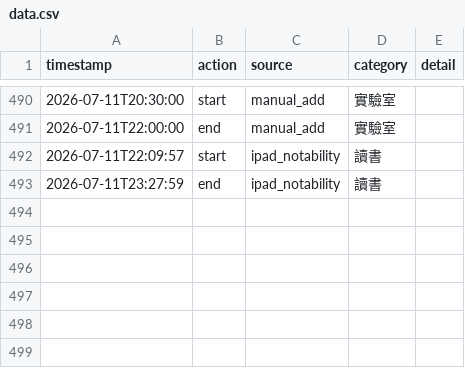
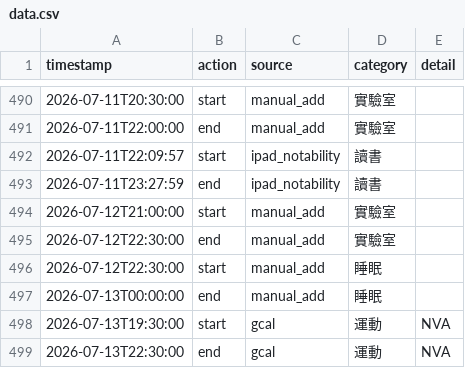
Before and after one commit to ssuyu0829/tt-f6a83b, a CSV file: data.csv, drawn as a sheet; only a part is shown, gaps mark what is left out; the diff names each change by its address in the sheet, - before the commit and + after, or states it on an @@ line.

Commit message:
sync 2026-07-13 01:44

```diff
--- a/data.csv
+++ b/data.csv
+row 494: 2026-07-12T21:00:00 | start | manual_add | 實驗室
+row 495: 2026-07-12T22:30:00 | end | manual_add | 實驗室
+row 496: 2026-07-12T22:30:00 | start | manual_add | 睡眠
+row 497: 2026-07-13T00:00:00 | end | manual_add | 睡眠
+row 498: 2026-07-13T19:30:00 | start | gcal | 運動 | NVA
+row 499: 2026-07-13T22:30:00 | end | gcal | 運動 | NVA
```
